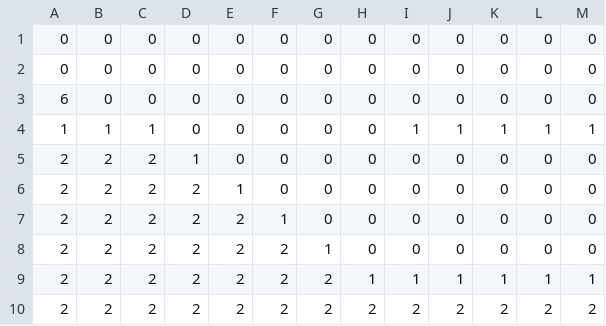
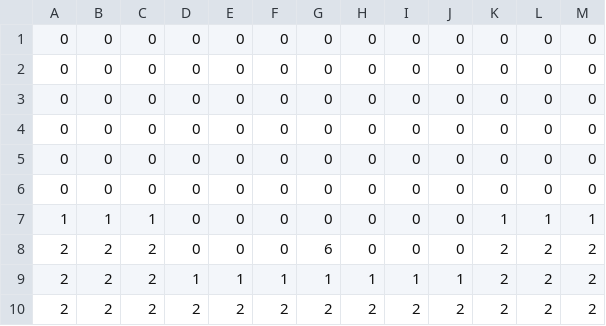
Before and after one commit to Arigatou1/New-Mahousyoujo, a CSV file: New_MahouSyoujo/Stage/Stage7.csv, drawn as a sheet; removed rows and columns are numbered as before the commit, all else as after; the diff names each change by its address in the sheet, - before the commit and + after, or states it on an @@ line.

```diff
--- a/New_MahouSyoujo/Stage/Stage7.csv
+++ b/New_MahouSyoujo/Stage/Stage7.csv
-A3: 6
+A3: 0
+row 4: 0 | 0 | 0 | 0 | 0 | 0 | 0 | 0 | 0 | 0 | 0 | 0 | 0
+row 5: 0 | 0 | 0 | 0 | 0 | 0 | 0 | 0 | 0 | 0 | 0 | 0 | 0
+row 6: 0 | 0 | 0 | 0 | 0 | 0 | 0 | 0 | 0 | 0 | 0 | 0 | 0
-I7: 1
+I7: 0
-J7: 1
+J7: 0
-D8: 1
+D8: 0
-G8: 0
+G8: 6
-K8: 0
+K8: 2
-L8: 0
+L8: 2
-M8: 0
+M8: 2
-row 6: 2 | 2 | 2 | 2 | 1 | 0 | 0 | 0 | 0 | 0 | 0 | 0 | 0
-row 7: 2 | 2 | 2 | 2 | 2 | 1 | 0 | 0 | 0 | 0 | 0 | 0 | 0
-row 8: 2 | 2 | 2 | 2 | 2 | 2 | 1 | 0 | 0 | 0 | 0 | 0 | 0
-D9: 2
+D9: 1
-E9: 2
+E9: 1
-F9: 2
+F9: 1
-G9: 2
+G9: 1
-K9: 1
+K9: 2
-L9: 1
+L9: 2
-M9: 1
+M9: 2
```
Also changed, not shown: New_MahouSyoujo/Stage/Stage5.csv, New_MahouSyoujo/Stage/Stage6.csv, 13 other files.
